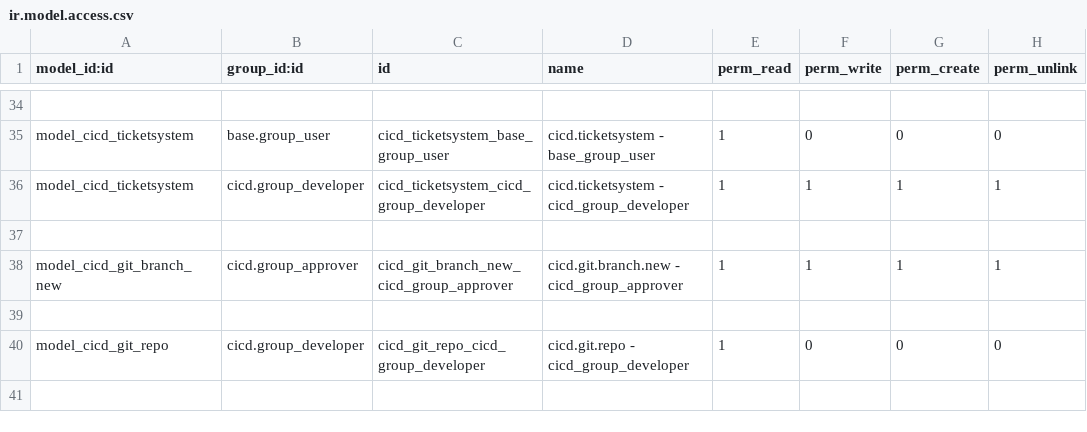
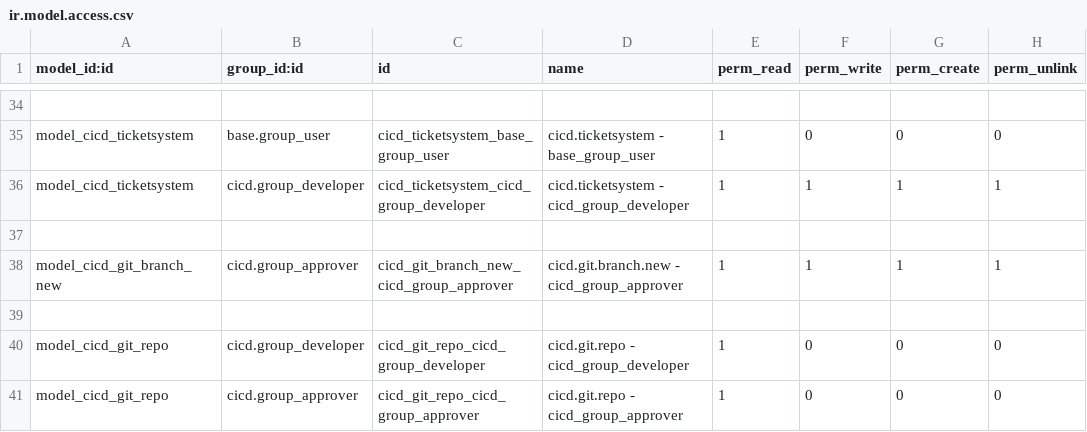
Before and after one commit to odoochain/odoo-cicd, a CSV file: odoo_admin/addons/cicd/security/ir.model.access.csv, drawn as a sheet; only a part is shown, gaps mark what is left out.

Commit message:
hotfix: access

```diff
--- a/odoo_admin/addons/cicd/security/ir.model.access.csv
+++ b/odoo_admin/addons/cicd/security/ir.model.access.csv
@@ -40 +40,2 @@ model_cicd_git_branch_new,cicd.group_approver,cicd_git_branch_new_cicd_group_app
 model_cicd_git_repo,cicd.group_developer,cicd_git_repo_cicd_group_developer,cicd.git.repo - cicd_group_developer,1,0,0,0
+model_cicd_git_repo,cicd.group_approver,cicd_git_repo_cicd_group_approver,cicd.git.repo - cicd_group_approver,1,0,0,0
```
